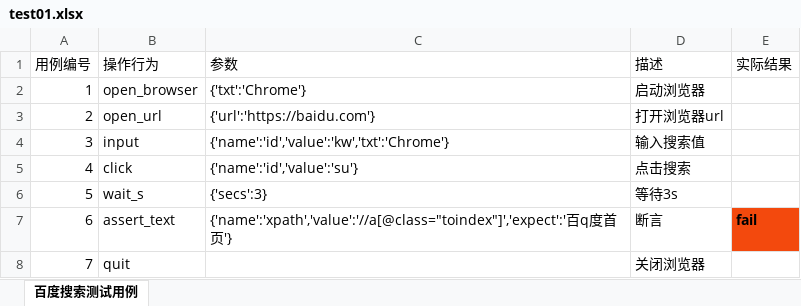
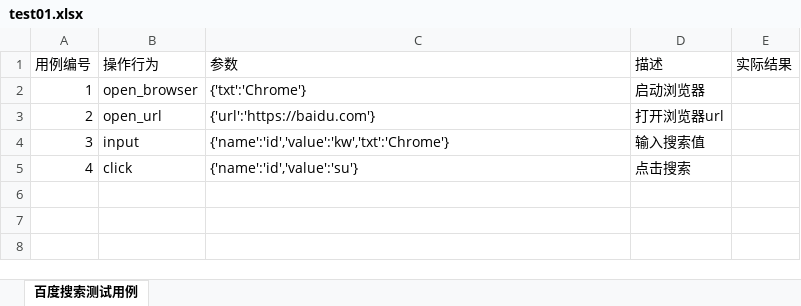
Before and after one commit to hehuifang525/my_hhf, an Excel workbook: data/test01.xlsx, sheet 百度搜索测试用例, drawn as a sheet; values as stored, in another font and other column widths than the file's, no borders; the diff names each change by its address in the sheet, - before the commit and + after, or states it on an @@ line.

```diff
--- a/data/test01.xlsx (sheet 百度搜索测试用例)
+++ b/data/test01.xlsx (sheet 百度搜索测试用例)
-row 6: 5 | wait_s | {'secs':3} | 等待3s
-row 7: 6 | assert_text | {'name':'xpath','value':'//a[@class="toindex"]','expect':'百q度首页'} | 断言 | fail
-row 8: 7 | quit |  | 关闭浏览器
```
Also changed, not shown: 5 other files.
